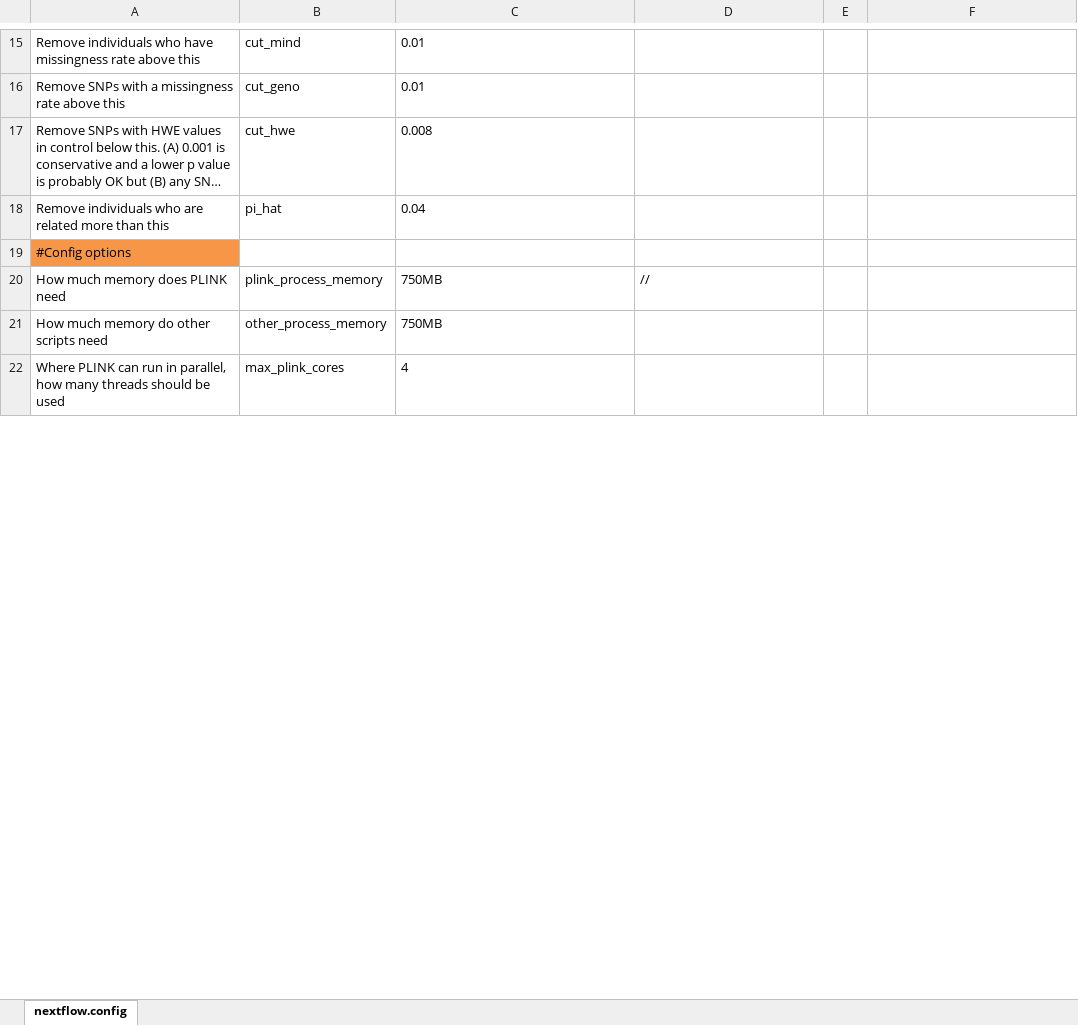
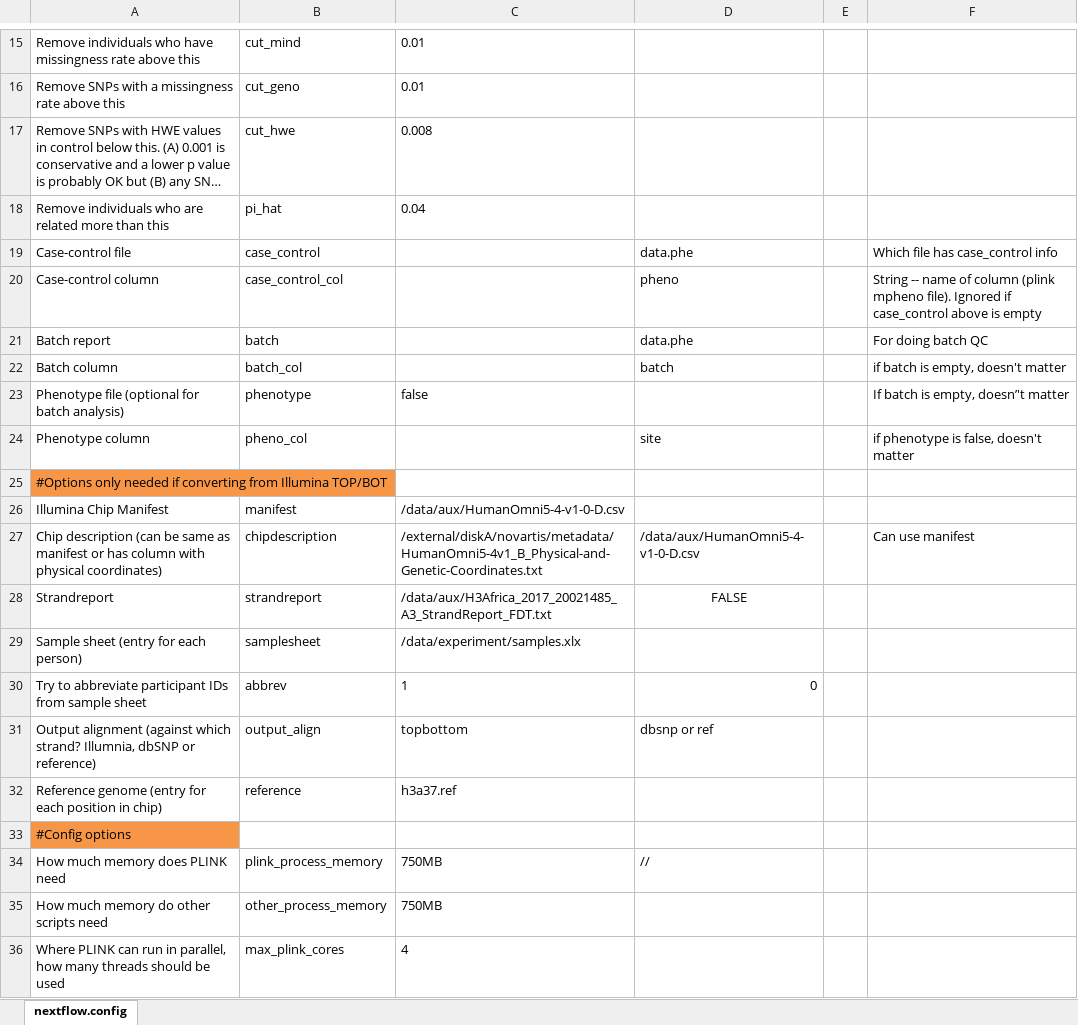
Before and after one commit to h3abionet/h3agwas, an Excel workbook: config.xlsx, sheet nextflow.config, drawn as a sheet; only a part is shown, gaps mark what is left out; long unchanged cells end in …; values as stored, in another font and other column widths than the file's, no borders; the diff covers the shown part only; the diff names each change by its address in the sheet, - before the commit and + after, or states it on an @@ line.

Commit message:
Changed the config-gen file

```diff
--- a/config.xlsx (sheet nextflow.config)
+++ b/config.xlsx (sheet nextflow.config)
+row 19: Case-control file | case_control |  | data.phe |  | Which file has case_control info
+row 20: Case-control column | case_control_col |  | pheno |  | String -- name of column (plink mpheno file). Ignored if case_control above is empty
+row 21: Batch report | batch |  | data.phe |  | For doing batch QC
+row 22: Batch column | batch_col |  | batch |  | if batch is empty, doesn't matter
+row 23: Phenotype file (optional for batch analysis) | phenotype | false |  |  | If batch is empty, doesn’'t matter
+row 24: Phenotype column | pheno_col |  | site |  | if phenotype is false, doesn't matter
@@ row 30 moved to row 25: #Options only needed if converting from … @@
@@ row 36 moved to row 26: Illumina Chip Manifest @@
+row 27: Chip description (can be same as manifest or has column with physical coordinates) | chipdescription | /external/diskA/novartis/metadata/HumanOmni5-4v1_B_Physical-and-Genetic-Coordinates.txt | /data/aux/HumanOmni5-4-v1-0-D.csv |  | Can use manifest
+row 28: Strandreport | strandreport | /data/aux/H3Africa_2017_20021485_A3_StrandReport_FDT.txt | FALSE
+row 29: Sample sheet (entry for each person) | samplesheet | /data/experiment/samples.xlx
+row 30: Try to abbreviate participant IDs from sample sheet | abbrev | 1 | 0
+row 31: Output alignment (against which strand? Illumnia, dbSNP or reference) | output_align | topbottom | dbsnp or ref
+row 32: Reference genome (entry for each position in chip) | reference | h3a37.ref
```
Also changed, not shown: 11 removed rows and 5 edited cells elsewhere in this sheet, 4 other files.
